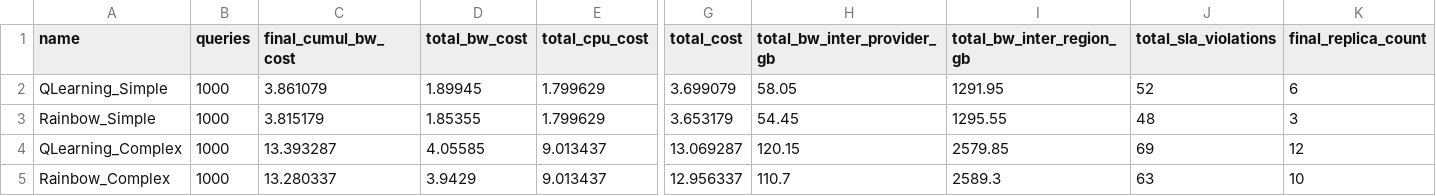
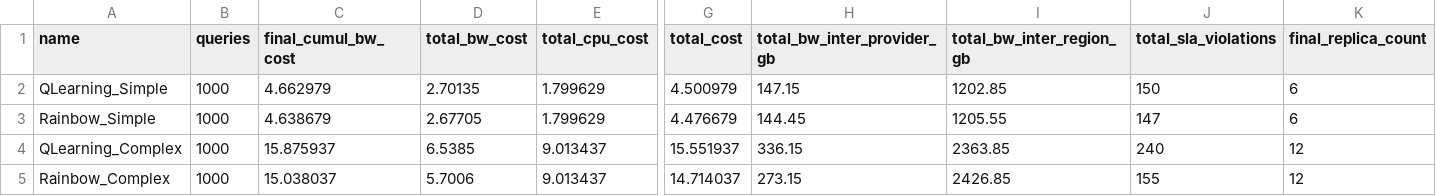
Before and after one commit to valdoth/tcdm-adaptive, a CSV file: metrics/summary_phase2_rl.csv, drawn as a sheet; only a part is shown, gaps mark what is left out; the diff names each change by its address in the sheet, - before the commit and + after, or states it on an @@ line.

```diff
--- a/metrics/summary_phase2_rl.csv
+++ b/metrics/summary_phase2_rl.csv
-C2 (final_cumul_bw_cost): 3.861079
+C2 (final_cumul_bw_cost): 4.662979
-D2 (total_bw_cost): 1.89945
+D2 (total_bw_cost): 2.70135
-G2 (total_cost): 3.699079
+G2 (total_cost): 4.500979
-H2 (total_bw_inter_provider_gb): 58.05
+H2 (total_bw_inter_provider_gb): 147.15
-I2 (total_bw_inter_region_gb): 1291.95
+I2 (total_bw_inter_region_gb): 1202.85
-J2 (total_sla_violations): 52
+J2 (total_sla_violations): 150
-C3 (final_cumul_bw_cost): 3.815179
+C3 (final_cumul_bw_cost): 4.638679
-D3 (total_bw_cost): 1.85355
+D3 (total_bw_cost): 2.67705
-G3 (total_cost): 3.653179
+G3 (total_cost): 4.476679
-H3 (total_bw_inter_provider_gb): 54.45
+H3 (total_bw_inter_provider_gb): 144.45
-I3 (total_bw_inter_region_gb): 1295.55
+I3 (total_bw_inter_region_gb): 1205.55
-J3 (total_sla_violations): 48
+J3 (total_sla_violations): 147
-K3 (final_replica_count): 3
+K3 (final_replica_count): 6
-C4 (final_cumul_bw_cost): 13.393287
+C4 (final_cumul_bw_cost): 15.875937
-D4 (total_bw_cost): 4.05585
+D4 (total_bw_cost): 6.5385
-G4 (total_cost): 13.069287
+G4 (total_cost): 15.551937
-H4 (total_bw_inter_provider_gb): 120.15
+H4 (total_bw_inter_provider_gb): 336.15
-I4 (total_bw_inter_region_gb): 2579.85
+I4 (total_bw_inter_region_gb): 2363.85
-J4 (total_sla_violations): 69
+J4 (total_sla_violations): 240
-C5 (final_cumul_bw_cost): 13.280337
+C5 (final_cumul_bw_cost): 15.038037
-D5 (total_bw_cost): 3.9429
+D5 (total_bw_cost): 5.7006
-G5 (total_cost): 12.956337
+G5 (total_cost): 14.714037
-H5 (total_bw_inter_provider_gb): 110.7
+H5 (total_bw_inter_provider_gb): 273.15
-I5 (total_bw_inter_region_gb): 2589.3
+I5 (total_bw_inter_region_gb): 2426.85
-J5 (total_sla_violations): 63
+J5 (total_sla_violations): 155
-K5 (final_replica_count): 10
+K5 (final_replica_count): 12
```
Also changed, not shown: metrics/rl_qlearning_complex.csv, metrics/rl_qlearning_simple.csv, 38 other files.
